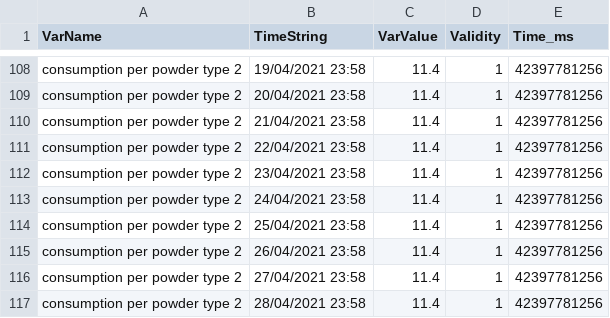
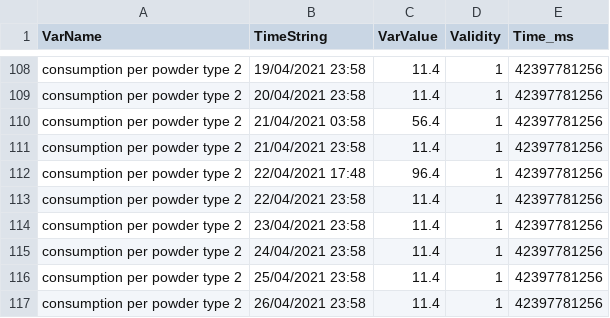
Before and after one commit to GSotelo/production-data-server, a CSV file: csv/consumption_powder_type_2.csv, drawn as a sheet; only a part is shown, gaps mark what is left out; the shorter side is filled out with more unchanged rows.

```diff
--- a/csv/consumption_powder_type_2.csv
+++ b/csv/consumption_powder_type_2.csv
@@ -109,3 +109,5 @@ consumption per powder type 2,19/04/2021 23:58,11.4,1,42397781256
 consumption per powder type 2,20/04/2021 23:58,11.4,1,42397781256
+consumption per powder type 2,21/04/2021 03:58,56.4,1,42397781256
 consumption per powder type 2,21/04/2021 23:58,11.4,1,42397781256
+consumption per powder type 2,22/04/2021 17:48,96.4,1,42397781256
 consumption per powder type 2,22/04/2021 23:58,11.4,1,42397781256
```
Also changed, not shown: csv/color_change_aborted.csv, csv/color_change_duration.csv, 18 other files.
